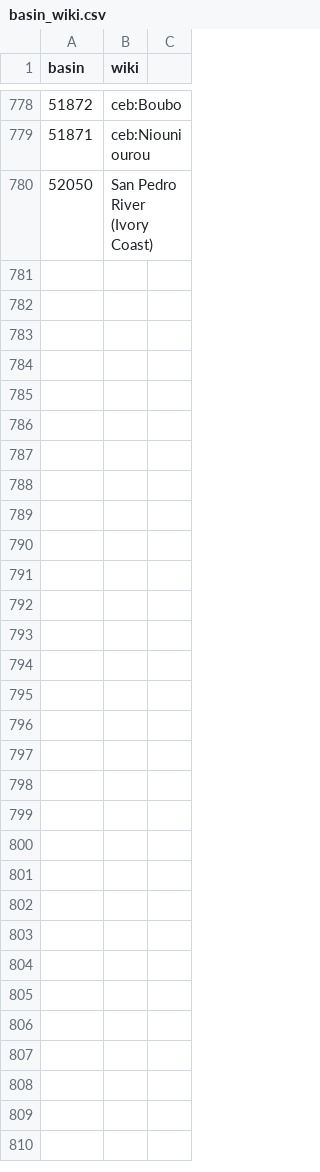
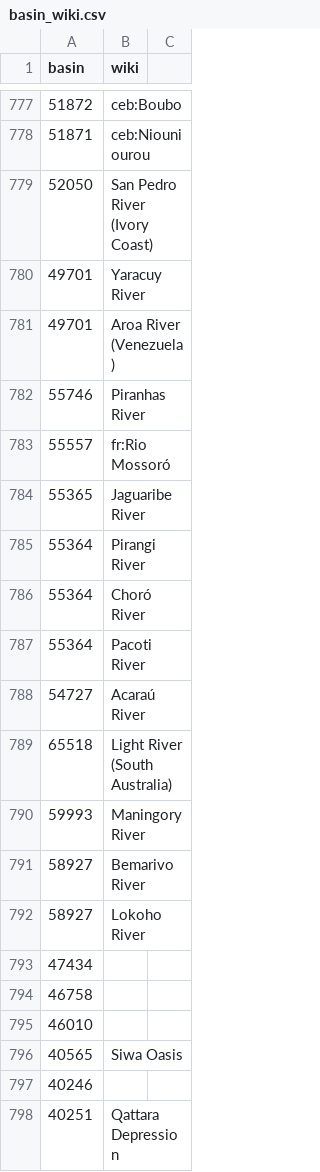
Before and after one commit to josephguillaume/osm30minhydro, a CSV file: basin_wiki.csv, drawn as a sheet; only a part is shown, gaps mark what is left out; the diff covers the shown part only.

Commit message:
Basin_wiki changes

```diff
--- a/basin_wiki.csv
+++ b/basin_wiki.csv
@@ -780 +779,20 @@
 52050,San Pedro River (Ivory Coast)
+49701,Yaracuy River
+49701,Aroa River (Venezuela)
+55746,Piranhas River
+55557,fr:Rio Mossoró
+55365,Jaguaribe River
+55364,Pirangi River
+55364,Choró River
+55364,Pacoti River
+54727,Acaraú River
+65518,Light River (South Australia)
+59993,Maningory River
+58927,Bemarivo River
+58927,Lokoho River
+47434,
+46758,
+46010,
+40565,Siwa Oasis
+40246,
+40251,Qattara Depression
```
Also changed, not shown: 67 added rows and 1 removed row elsewhere in this file.
